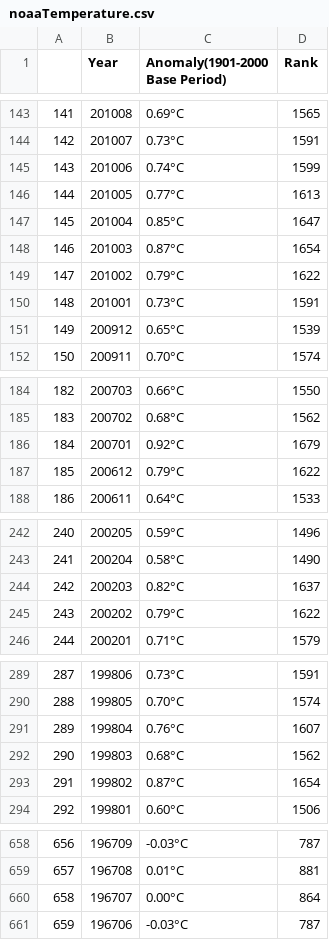
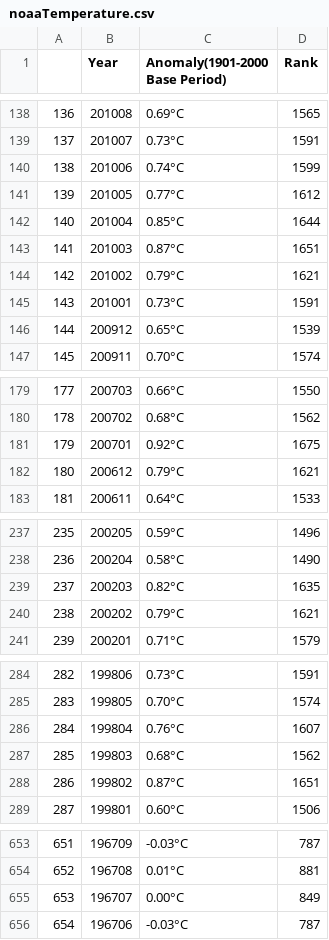
Before and after one commit to saar2666/DSProject_v2, a CSV file: noaaTemperature.csv, drawn as a sheet; only a part is shown, gaps mark what is left out; addresses are those after the commit; the diff covers the shown part only; the diff names each change by its address in the sheet, - before the commit and + after, or states it on an @@ line.

```diff
--- a/noaaTemperature.csv
+++ b/noaaTemperature.csv
@@ column A renumbered from row 2 down @@
-D141 (Rank): 1613
+D141 (Rank): 1612
-D142 (Rank): 1647
+D142 (Rank): 1644
-D143 (Rank): 1654
+D143 (Rank): 1651
-D144 (Rank): 1622
+D144 (Rank): 1621
-D181 (Rank): 1679
+D181 (Rank): 1675
-D182 (Rank): 1622
+D182 (Rank): 1621
-D239 (Rank): 1637
+D239 (Rank): 1635
-D240 (Rank): 1622
+D240 (Rank): 1621
-D288 (Rank): 1654
+D288 (Rank): 1651
-D655 (Rank): 864
+D655 (Rank): 849
```
Also changed, not shown: 5 removed rows and 93 edited cells elsewhere in this file, 1 other file.
